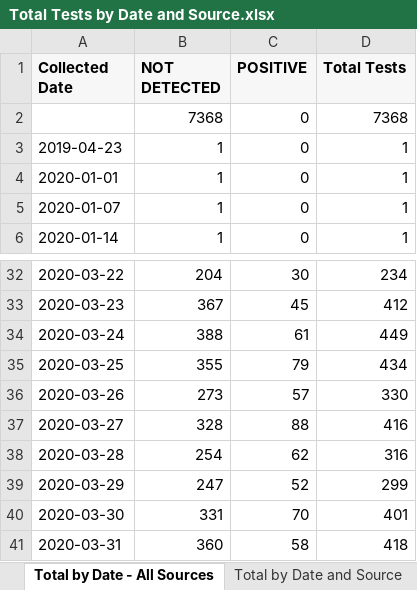
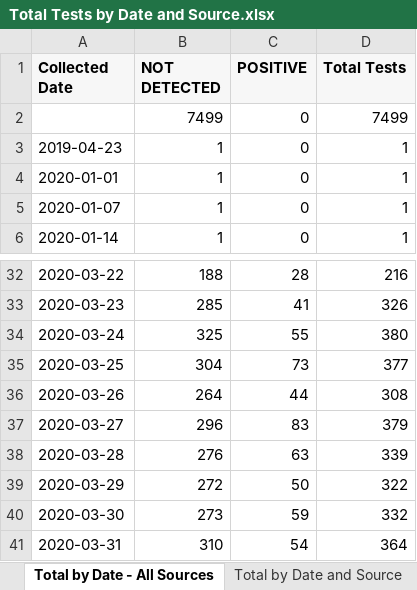
Before and after one commit to ictr/covid-19-county-R0, an Excel workbook: TMC/Total Tests by Date and Source.xlsx, sheet Total by Date - All Sources, drawn as a sheet; only a part is shown, gaps mark what is left out; values as stored, in another font and other column widths than the file's, no borders; removed rows and columns are numbered as before the commit, all else as after; the diff covers the shown part only; the diff names each change by its address in the sheet, - before the commit and + after, or states it on an @@ line.

```diff
--- a/TMC/Total Tests by Date and Source.xlsx (sheet Total by Date - All Sources)
+++ b/TMC/Total Tests by Date and Source.xlsx (sheet Total by Date - All Sources)
-row 2:  | 7368 | 0 | 7368
+row 2:  | 7499 | 0 | 7499
-B32 (NOT DETECTED): 204
+B32 (NOT DETECTED): 188
-C32 (POSITIVE): 30
+C32 (POSITIVE): 28
-D32 (Total Tests): 234
+D32 (Total Tests): 216
-B33 (NOT DETECTED): 367
+B33 (NOT DETECTED): 285
-C33 (POSITIVE): 45
+C33 (POSITIVE): 41
-D33 (Total Tests): 412
+D33 (Total Tests): 326
-B34 (NOT DETECTED): 388
+B34 (NOT DETECTED): 325
-C34 (POSITIVE): 61
+C34 (POSITIVE): 55
-D34 (Total Tests): 449
+D34 (Total Tests): 380
-B35 (NOT DETECTED): 355
+B35 (NOT DETECTED): 304
-C35 (POSITIVE): 79
+C35 (POSITIVE): 73
-D35 (Total Tests): 434
+D35 (Total Tests): 377
-B36 (NOT DETECTED): 273
+B36 (NOT DETECTED): 264
-C36 (POSITIVE): 57
+C36 (POSITIVE): 44
-D36 (Total Tests): 330
+D36 (Total Tests): 308
-B37 (NOT DETECTED): 328
+B37 (NOT DETECTED): 296
-C37 (POSITIVE): 88
+C37 (POSITIVE): 83
-D37 (Total Tests): 416
+D37 (Total Tests): 379
-B38 (NOT DETECTED): 254
+B38 (NOT DETECTED): 276
-C38 (POSITIVE): 62
+C38 (POSITIVE): 63
-D38 (Total Tests): 316
+D38 (Total Tests): 339
-B39 (NOT DETECTED): 247
+B39 (NOT DETECTED): 272
-C39 (POSITIVE): 52
+C39 (POSITIVE): 50
-D39 (Total Tests): 299
+D39 (Total Tests): 322
-B40 (NOT DETECTED): 331
+B40 (NOT DETECTED): 273
-C40 (POSITIVE): 70
+C40 (POSITIVE): 59
-D40 (Total Tests): 401
+D40 (Total Tests): 332
-B41 (NOT DETECTED): 360
+B41 (NOT DETECTED): 310
-C41 (POSITIVE): 58
+C41 (POSITIVE): 54
-D41 (Total Tests): 418
+D41 (Total Tests): 364
```
Also changed, not shown: 2 added rows, 1 removed row and 671 edited cells elsewhere in this sheet, sheet Total by Date and Source, TSHS_CaseCountData/DSHS New County Data.xlsx, TSHS_CaseCountData/Texas COVID-19 Case Count Data by County.xlsx, 6 other files.
